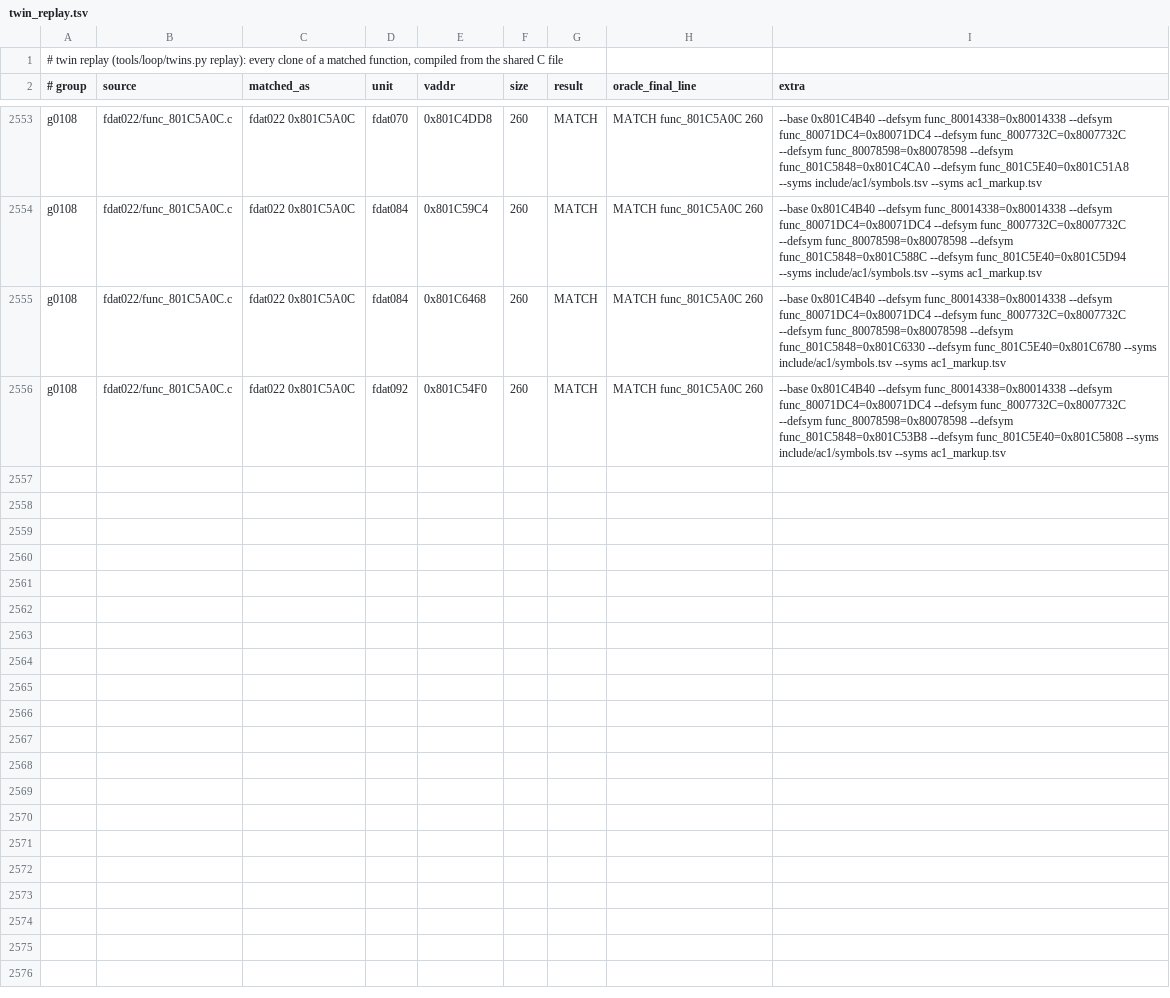
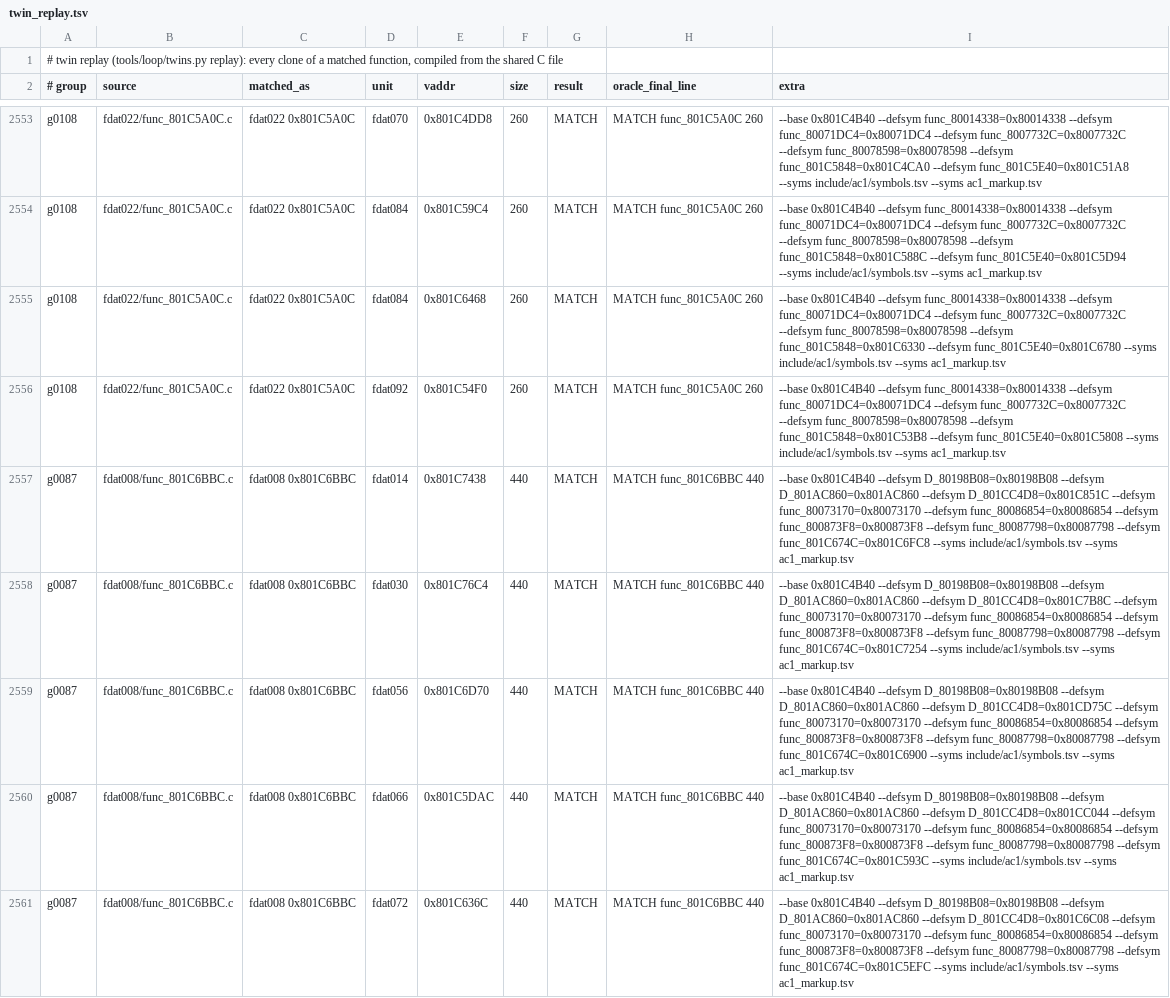
Before and after one commit to byroweb/AC1_RE, a TSV file: re/match/twin_replay.tsv, drawn as a sheet; only a part is shown, gaps mark what is left out; the diff covers the shown part only.

```diff
--- a/re/match/twin_replay.tsv
+++ b/re/match/twin_replay.tsv
@@ -2556 +2556,6 @@ g0108	fdat022/func_801C5A0C.c	fdat022 0x801C5A0C	fdat084	0x801C6468	260	MATCH	MA
 g0108	fdat022/func_801C5A0C.c	fdat022 0x801C5A0C	fdat092	0x801C54F0	260	MATCH	MATCH func_801C5A0C 260	--base 0x801C4B40 --defsym func_80014338=0x80014338 --defsym func_80071DC4=0x80071DC4 --defsym func_8007732C=0x8007732C --defsym func_80078598=0x80078598 --defsym func_801C5848=0x801C53B8 --defsym func_801C5E40=0x801C5808 --syms include/ac1/symbols.tsv --syms ac1_markup.tsv
+g0087	fdat008/func_801C6BBC.c	fdat008 0x801C6BBC	fdat014	0x801C7438	440	MATCH	MATCH func_801C6BBC 440	--base 0x801C4B40 --defsym D_80198B08=0x80198B08 --defsym D_801AC860=0x801AC860 --defsym D_801CC4D8=0x801C851C --defsym func_80073170=0x80073170 --defsym func_80086854=0x80086854 --defsym func_800873F8=0x800873F8 --defsym func_80087798=0x80087798 --defsym func_801C674C=0x801C6FC8 --syms include/ac1/symbols.tsv --syms ac1_markup.tsv
+g0087	fdat008/func_801C6BBC.c	fdat008 0x801C6BBC	fdat030	0x801C76C4	440	MATCH	MATCH func_801C6BBC 440	--base 0x801C4B40 --defsym D_80198B08=0x80198B08 --defsym D_801AC860=0x801AC860 --defsym D_801CC4D8=0x801C7B8C --defsym func_80073170=0x80073170 --defsym func_80086854=0x80086854 --defsym func_800873F8=0x800873F8 --defsym func_80087798=0x80087798 --defsym func_801C674C=0x801C7254 --syms include/ac1/symbols.tsv --syms ac1_markup.tsv
+g0087	fdat008/func_801C6BBC.c	fdat008 0x801C6BBC	fdat056	0x801C6D70	440	MATCH	MATCH func_801C6BBC 440	--base 0x801C4B40 --defsym D_80198B08=0x80198B08 --defsym D_801AC860=0x801AC860 --defsym D_801CC4D8=0x801CD75C --defsym func_80073170=0x80073170 --defsym func_80086854=0x80086854 --defsym func_800873F8=0x800873F8 --defsym func_80087798=0x80087798 --defsym func_801C674C=0x801C6900 --syms include/ac1/symbols.tsv --syms ac1_markup.tsv
+g0087	fdat008/func_801C6BBC.c	fdat008 0x801C6BBC	fdat066	0x801C5DAC	440	MATCH	MATCH func_801C6BBC 440	--base 0x801C4B40 --defsym D_80198B08=0x80198B08 --defsym D_801AC860=0x801AC860 --defsym D_801CC4D8=0x801CC044 --defsym func_80073170=0x80073170 --defsym func_80086854=0x80086854 --defsym func_800873F8=0x800873F8 --defsym func_80087798=0x80087798 --defsym func_801C674C=0x801C593C --syms include/ac1/symbols.tsv --syms ac1_markup.tsv
+g0087	fdat008/func_801C6BBC.c	fdat008 0x801C6BBC	fdat072	0x801C636C	440	MATCH	MATCH func_801C6BBC 440	--base 0x801C4B40 --defsym D_80198B08=0x80198B08 --defsym D_801AC860=0x801AC860 --defsym D_801CC4D8=0x801C6C08 --defsym func_80073170=0x80073170 --defsym func_80086854=0x80086854 --defsym func_800873F8=0x800873F8 --defsym func_80087798=0x80087798 --defsym func_801C674C=0x801C5EFC --syms include/ac1/symbols.tsv --syms ac1_markup.tsv
```
Also changed, not shown: 4 added rows elsewhere in this file, re/match/manifest.tsv, tools/loop/ledger.tsv, 1 other file.
